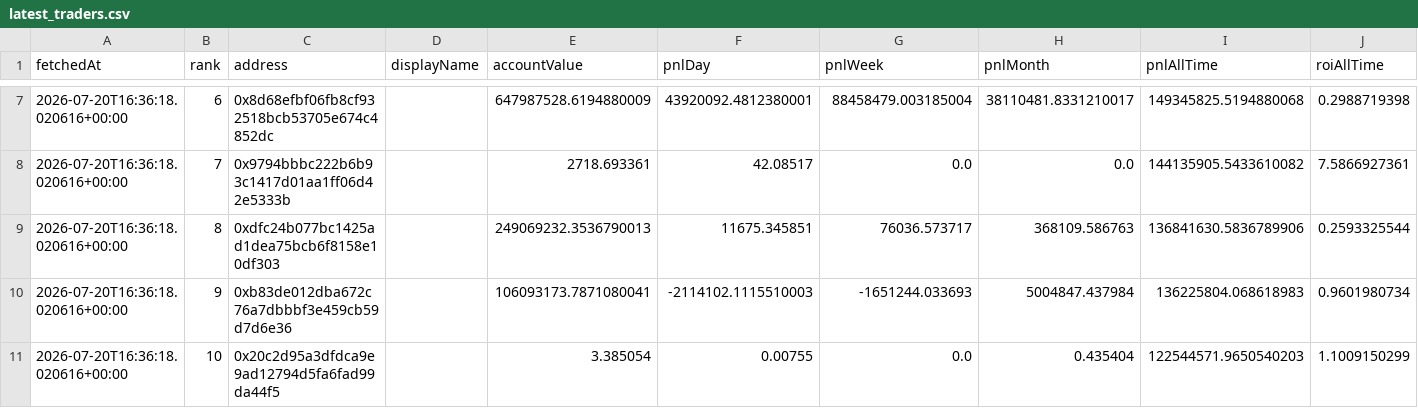
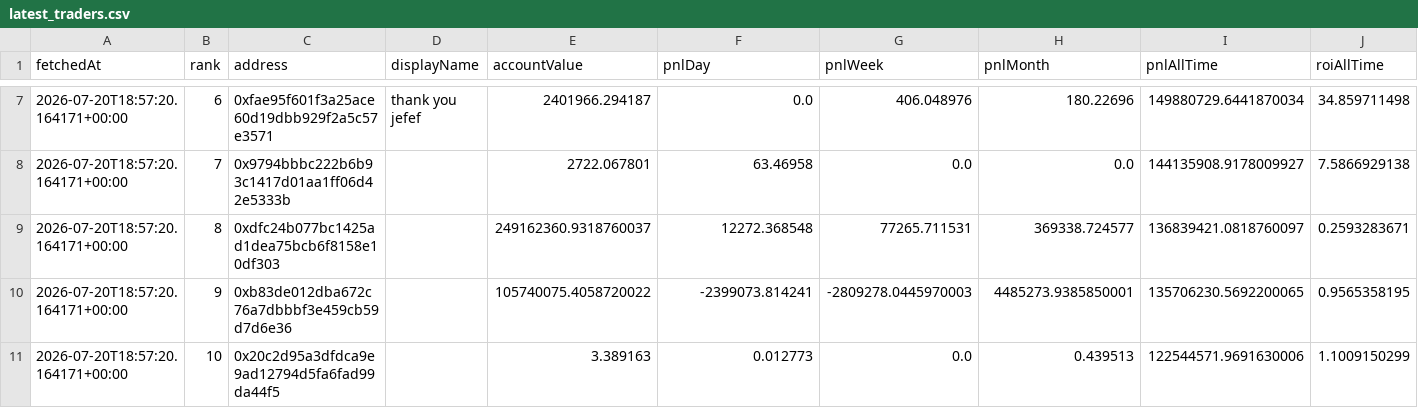
Before and after one commit to kushagra93/hl-top-traders, a CSV file: latest_traders.csv, drawn as a sheet; only a part is shown, gaps mark what is left out; the diff covers the shown part only; the diff names each change by its address in the sheet, - before the commit and + after, or states it on an @@ line.

```diff
--- a/latest_traders.csv
+++ b/latest_traders.csv
-A7:A11 (fetchedAt): 2026-07-20T16:36:18.020616+00:00
+A7:A11 (fetchedAt): 2026-07-20T18:57:20.164171+00:00
-C7 (address): 0x8d68efbf06fb8cf932518bcb53705e674c4852dc
+C7 (address): 0xfae95f601f3a25ace60d19dbb929f2a5c57e3571
-D7 (displayName): (empty)
+D7 (displayName): thank you jefef
-E7 (accountValue): 647987528.6194880009
+E7 (accountValue): 2401966.294187
-F7 (pnlDay): 43920092.4812380001
+F7 (pnlDay): 0.0
-G7 (pnlWeek): 88458479.003185004
+G7 (pnlWeek): 406.048976
-H7 (pnlMonth): 38110481.8331210017
+H7 (pnlMonth): 180.22696
-I7 (pnlAllTime): 149345825.5194880068
+I7 (pnlAllTime): 149880729.6441870034
-J7 (roiAllTime): 0.2988719398
+J7 (roiAllTime): 34.859711498
-E8 (accountValue): 2718.693361
+E8 (accountValue): 2722.067801
-F8 (pnlDay): 42.08517
+F8 (pnlDay): 63.46958
-I8 (pnlAllTime): 144135905.5433610082
+I8 (pnlAllTime): 144135908.9178009927
-J8 (roiAllTime): 7.5866927361
+J8 (roiAllTime): 7.5866929138
-E9 (accountValue): 249069232.3536790013
+E9 (accountValue): 249162360.9318760037
-F9 (pnlDay): 11675.345851
+F9 (pnlDay): 12272.368548
-G9 (pnlWeek): 76036.573717
+G9 (pnlWeek): 77265.711531
-H9 (pnlMonth): 368109.586763
+H9 (pnlMonth): 369338.724577
-I9 (pnlAllTime): 136841630.5836789906
+I9 (pnlAllTime): 136839421.0818760097
-J9 (roiAllTime): 0.2593325544
+J9 (roiAllTime): 0.2593283671
-E10 (accountValue): 106093173.7871080041
+E10 (accountValue): 105740075.4058720022
-F10 (pnlDay): -2114102.1115510003
+F10 (pnlDay): -2399073.814241
-G10 (pnlWeek): -1651244.033693
+G10 (pnlWeek): -2809278.0445970003
-H10 (pnlMonth): 5004847.437984
+H10 (pnlMonth): 4485273.9385850001
-I10 (pnlAllTime): 136225804.068618983
+I10 (pnlAllTime): 135706230.5692200065
-J10 (roiAllTime): 0.9601980734
+J10 (roiAllTime): 0.9565358195
-E11 (accountValue): 3.385054
+E11 (accountValue): 3.389163
-F11 (pnlDay): 0.00755
+F11 (pnlDay): 0.012773
-H11 (pnlMonth): 0.435404
+H11 (pnlMonth): 0.439513
-I11 (pnlAllTime): 122544571.9650540203
+I11 (pnlAllTime): 122544571.9691630006
```
Also changed, not shown: 35 edited cells elsewhere in this file, latest_positions.csv, 1 other file.
